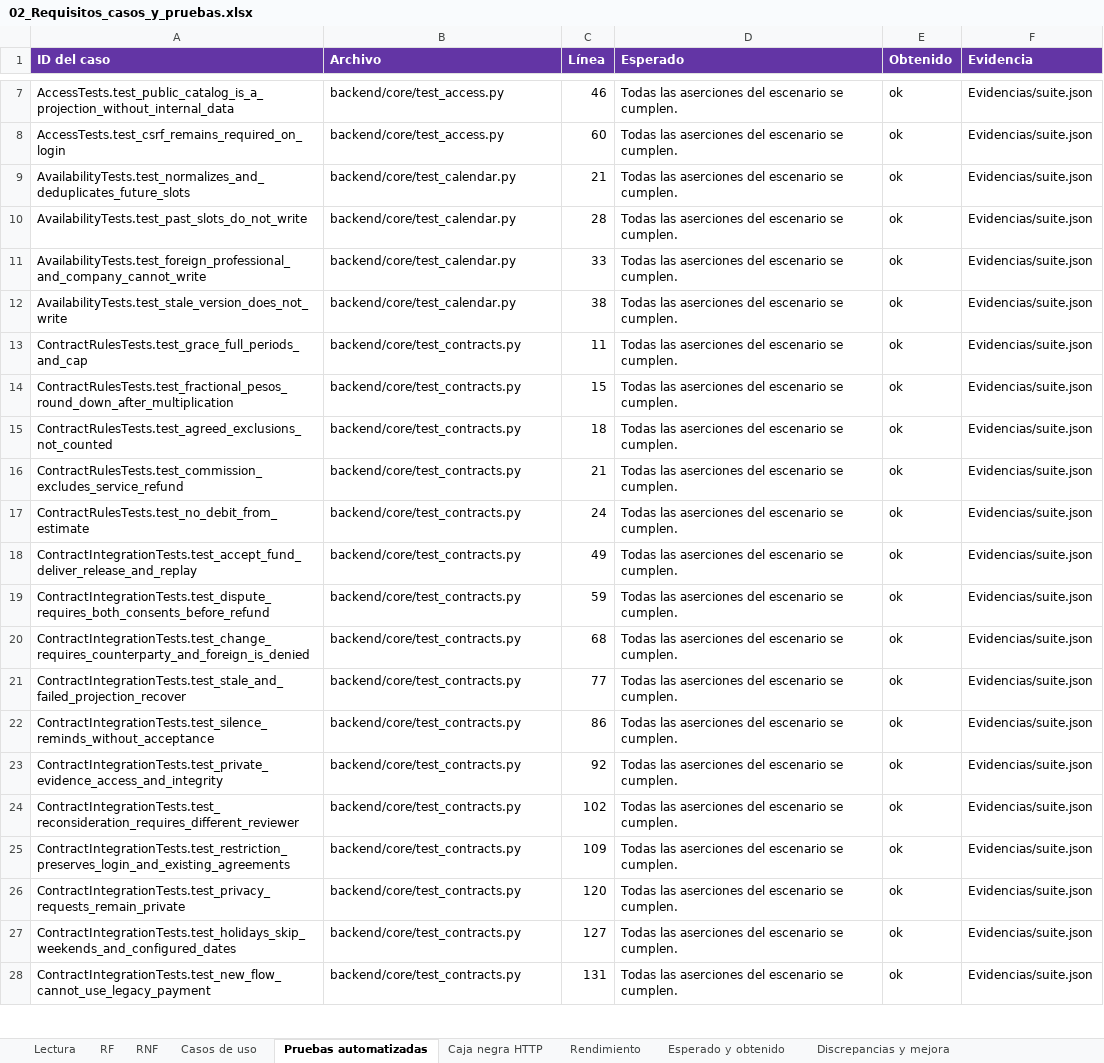
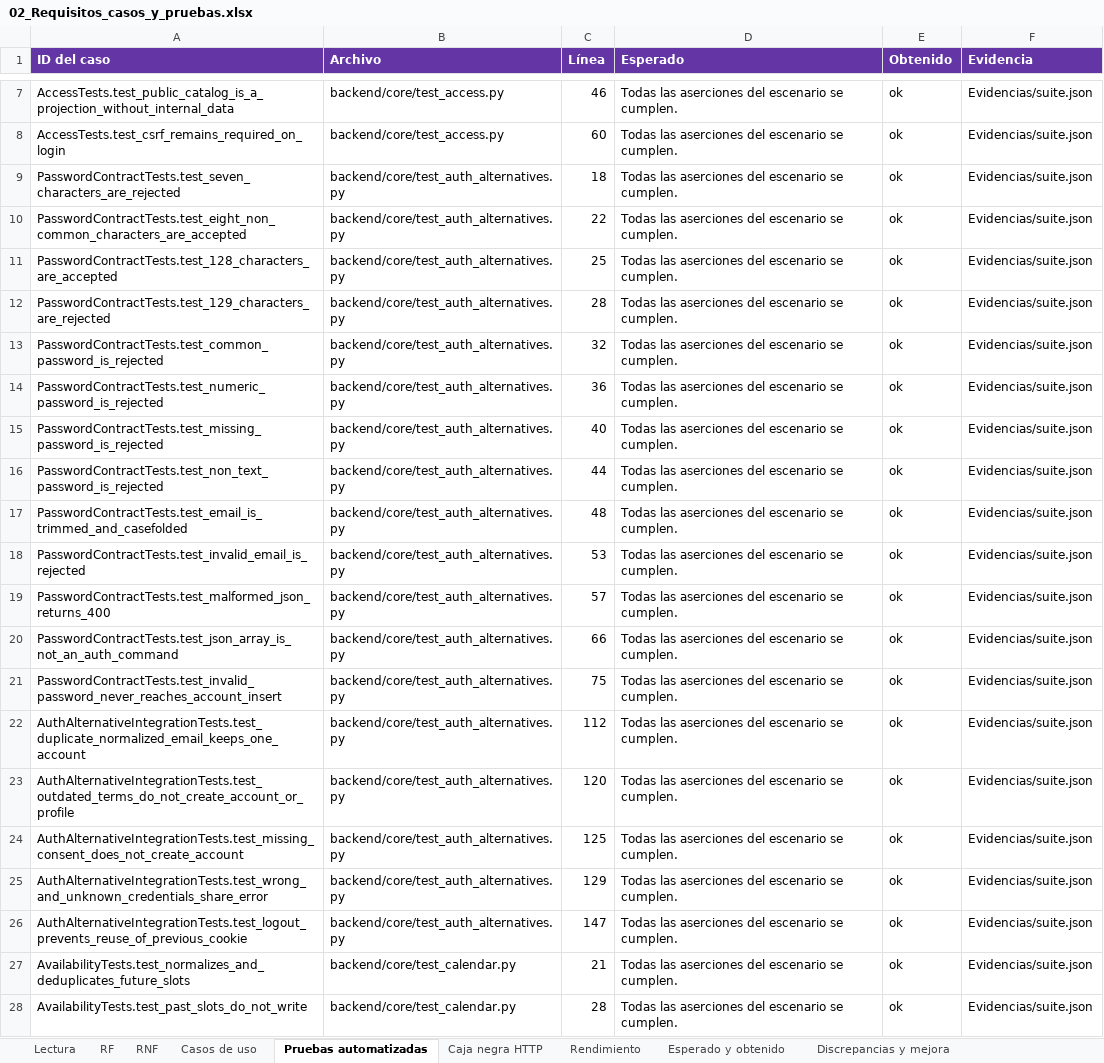
Before and after one commit to BR4CH1TO/Skilly, an Excel workbook: Documentos Word/Unidad_3/02_Requisitos_casos_y_pruebas.xlsx, sheet Pruebas automatizadas, drawn as a sheet; only a part is shown, gaps mark what is left out; the shorter side is filled out with more unchanged rows; values as stored, in another font and other column widths than the file's, no borders; the diff names each change by its address in the sheet, - before the commit and + after, or states it on an @@ line.

Commit message:
Documentar contratos del código y escenarios alternativos con pruebas

```diff
--- a/Documentos Word/Unidad_3/02_Requisitos_casos_y_pruebas.xlsx (sheet Pruebas automatizadas)
+++ b/Documentos Word/Unidad_3/02_Requisitos_casos_y_pruebas.xlsx (sheet Pruebas automatizadas)
+row 9: PasswordContractTests.test_seven_characters_are_rejected | backend/core/test_auth_alternatives.py | 18 | Todas las aserciones del escenario se cumplen. | ok | Evidencias/suite.json
+row 10: PasswordContractTests.test_eight_non_common_characters_are_accepted | backend/core/test_auth_alternatives.py | 22 | Todas las aserciones del escenario se cumplen. | ok | Evidencias/suite.json
+row 11: PasswordContractTests.test_128_characters_are_accepted | backend/core/test_auth_alternatives.py | 25 | Todas las aserciones del escenario se cumplen. | ok | Evidencias/suite.json
+row 12: PasswordContractTests.test_129_characters_are_rejected | backend/core/test_auth_alternatives.py | 28 | Todas las aserciones del escenario se cumplen. | ok | Evidencias/suite.json
+row 13: PasswordContractTests.test_common_password_is_rejected | backend/core/test_auth_alternatives.py | 32 | Todas las aserciones del escenario se cumplen. | ok | Evidencias/suite.json
+row 14: PasswordContractTests.test_numeric_password_is_rejected | backend/core/test_auth_alternatives.py | 36 | Todas las aserciones del escenario se cumplen. | ok | Evidencias/suite.json
+row 15: PasswordContractTests.test_missing_password_is_rejected | backend/core/test_auth_alternatives.py | 40 | Todas las aserciones del escenario se cumplen. | ok | Evidencias/suite.json
+row 16: PasswordContractTests.test_non_text_password_is_rejected | backend/core/test_auth_alternatives.py | 44 | Todas las aserciones del escenario se cumplen. | ok | Evidencias/suite.json
+row 17: PasswordContractTests.test_email_is_trimmed_and_casefolded | backend/core/test_auth_alternatives.py | 48 | Todas las aserciones del escenario se cumplen. | ok | Evidencias/suite.json
+row 18: PasswordContractTests.test_invalid_email_is_rejected | backend/core/test_auth_alternatives.py | 53 | Todas las aserciones del escenario se cumplen. | ok | Evidencias/suite.json
+row 19: PasswordContractTests.test_malformed_json_returns_400 | backend/core/test_auth_alternatives.py | 57 | Todas las aserciones del escenario se cumplen. | ok | Evidencias/suite.json
+row 20: PasswordContractTests.test_json_array_is_not_an_auth_command | backend/core/test_auth_alternatives.py | 66 | Todas las aserciones del escenario se cumplen. | ok | Evidencias/suite.json
+row 21: PasswordContractTests.test_invalid_password_never_reaches_account_insert | backend/core/test_auth_alternatives.py | 75 | Todas las aserciones del escenario se cumplen. | ok | Evidencias/suite.json
+row 22: AuthAlternativeIntegrationTests.test_duplicate_normalized_email_keeps_one_account | backend/core/test_auth_alternatives.py | 112 | Todas las aserciones del escenario se cumplen. | ok | Evidencias/suite.json
+row 23: AuthAlternativeIntegrationTests.test_outdated_terms_do_not_create_account_or_profile | backend/core/test_auth_alternatives.py | 120 | Todas las aserciones del escenario se cumplen. | ok | Evidencias/suite.json
+row 24: AuthAlternativeIntegrationTests.test_missing_consent_does_not_create_account | backend/core/test_auth_alternatives.py | 125 | Todas las aserciones del escenario se cumplen. | ok | Evidencias/suite.json
+row 25: AuthAlternativeIntegrationTests.test_wrong_and_unknown_credentials_share_error | backend/core/test_auth_alternatives.py | 129 | Todas las aserciones del escenario se cumplen. | ok | Evidencias/suite.json
+row 26: AuthAlternativeIntegrationTests.test_logout_prevents_reuse_of_previous_cookie | backend/core/test_auth_alternatives.py | 147 | Todas las aserciones del escenario se cumplen. | ok | Evidencias/suite.json
```
Also changed, not shown: sheet Casos de uso, sheet Discrepancias y mejora, sheet Esperado y obtenido, sheet RF, sheet Lectura, other sheet tabs, 33 other files.
